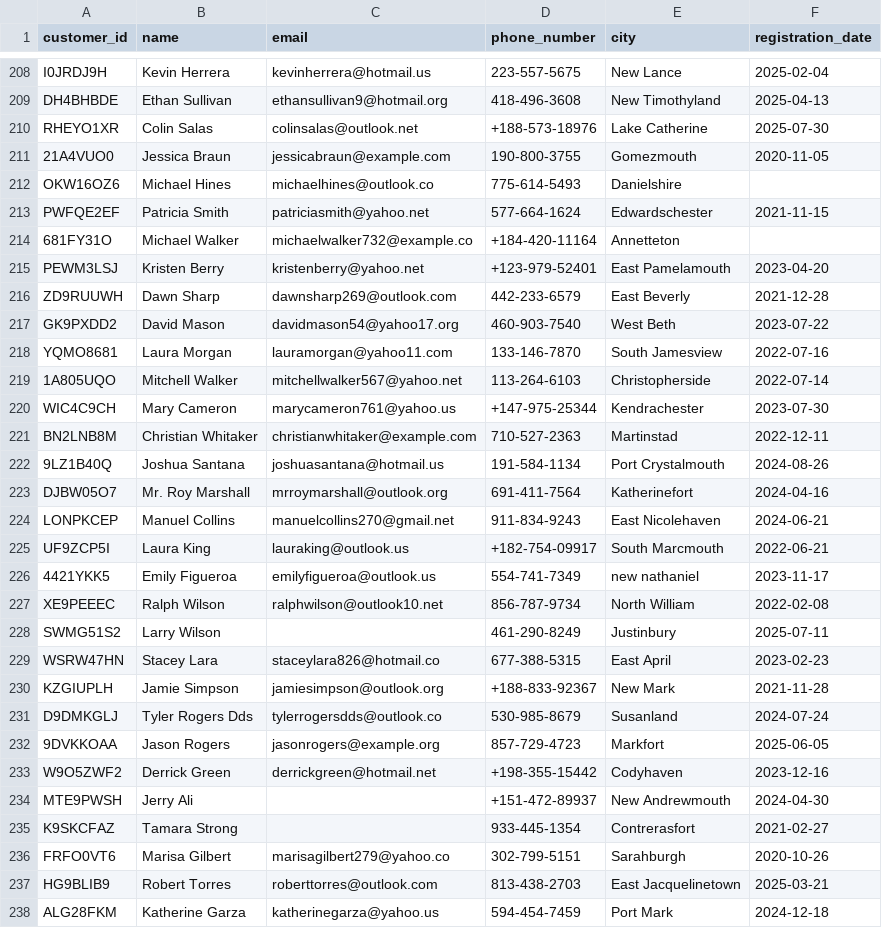
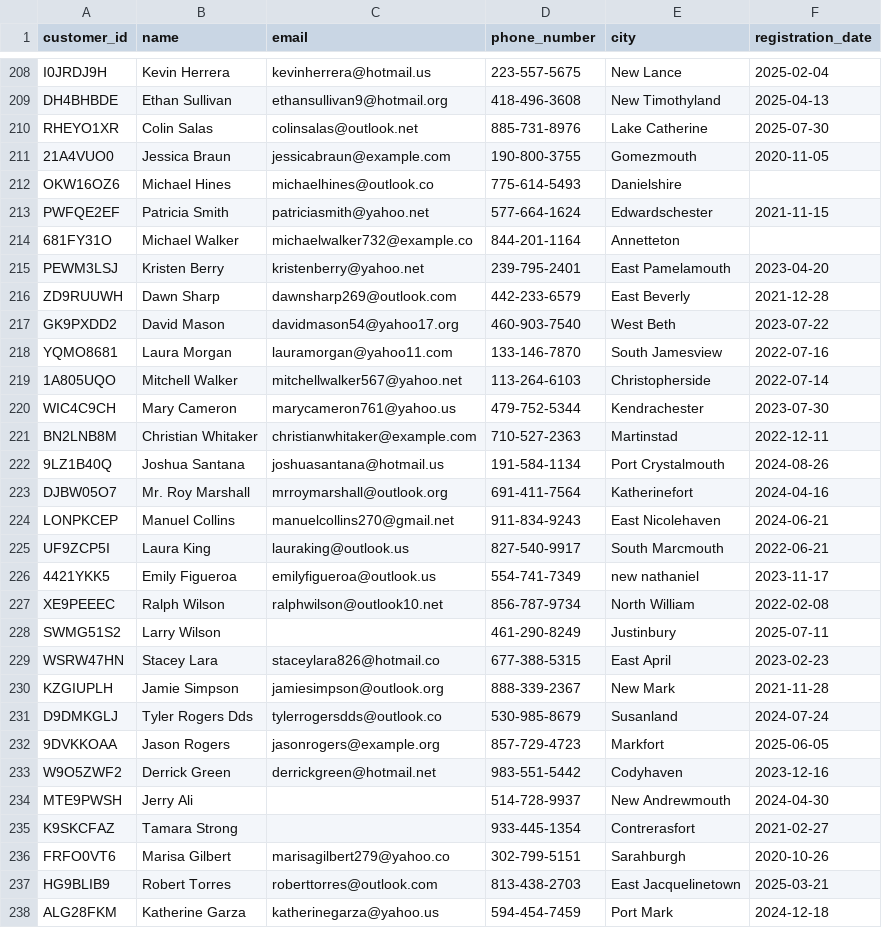
Before and after one commit to colinrodney/data_cleanser, a CSV file: automated_data_cleaner/cleaned_data/cleaned_messy_crm_dataset.csv, drawn as a sheet; only a part is shown, gaps mark what is left out; the diff covers the shown part only.

Commit message:
Function standardize_phone_numbers(): Removed '+1' at beginning of phone numbers

```diff
--- a/automated_data_cleaner/cleaned_data/cleaned_messy_crm_dataset.csv
+++ b/automated_data_cleaner/cleaned_data/cleaned_messy_crm_dataset.csv
@@ -209,3 +209,3 @@ I0JRDJ9H,Kevin Herrera,kevinherrera@hotmail.us,223-557-5675,New Lance,2025-02-04
 DH4BHBDE,Ethan Sullivan,ethansullivan9@hotmail.org,418-496-3608,New Timothyland,2025-04-13
-RHEYO1XR,Colin Salas,colinsalas@outlook.net,+188-573-18976,Lake Catherine,2025-07-30
+RHEYO1XR,Colin Salas,colinsalas@outlook.net,885-731-8976,Lake Catherine,2025-07-30
 21A4VUO0,Jessica Braun,jessicabraun@example.com,190-800-3755,Gomezmouth,2020-11-05
@@ -213,4 +213,4 @@ OKW16OZ6,Michael Hines,michaelhines@outlook.co,775-614-5493,Danielshire,
 PWFQE2EF,Patricia Smith,patriciasmith@yahoo.net,577-664-1624,Edwardschester,2021-11-15
-681FY31O,Michael Walker,michaelwalker732@example.co,+184-420-11164,Annetteton,
-PEWM3LSJ,Kristen Berry,kristenberry@yahoo.net,+123-979-52401,East Pamelamouth,2023-04-20
+681FY31O,Michael Walker,michaelwalker732@example.co,844-201-1164,Annetteton,
+PEWM3LSJ,Kristen Berry,kristenberry@yahoo.net,239-795-2401,East Pamelamouth,2023-04-20
 ZD9RUUWH,Dawn Sharp,dawnsharp269@outlook.com,442-233-6579,East Beverly,2021-12-28
@@ -219,3 +219,3 @@ YQMO8681,Laura Morgan,lauramorgan@yahoo11.com,133-146-7870,South Jamesview,2022-
 1A805UQO,Mitchell Walker,mitchellwalker567@yahoo.net,113-264-6103,Christopherside,2022-07-14
-WIC4C9CH,Mary Cameron,marycameron761@yahoo.us,+147-975-25344,Kendrachester,2023-07-30
+WIC4C9CH,Mary Cameron,marycameron761@yahoo.us,479-752-5344,Kendrachester,2023-07-30
 BN2LNB8M,Christian Whitaker,christianwhitaker@example.com,710-527-2363,Martinstad,2022-12-11
@@ -224,3 +224,3 @@ DJBW05O7,Mr. Roy Marshall,mrroymarshall@outlook.org,691-411-7564,Katherinefort,2
 LONPKCEP,Manuel Collins,manuelcollins270@gmail.net,911-834-9243,East Nicolehaven,2024-06-21
-UF9ZCP5I,Laura King,lauraking@outlook.us,+182-754-09917,South Marcmouth,2022-06-21
+UF9ZCP5I,Laura King,lauraking@outlook.us,827-540-9917,South Marcmouth,2022-06-21
 4421YKK5,Emily Figueroa,emilyfigueroa@outlook.us,554-741-7349,new nathaniel,2023-11-17
@@ -229,7 +229,7 @@ SWMG51S2,Larry Wilson,,461-290-8249,Justinbury,2025-07-11
 WSRW47HN,Stacey Lara,staceylara826@hotmail.co,677-388-5315,East April,2023-02-23
-KZGIUPLH,Jamie Simpson,jamiesimpson@outlook.org,+188-833-92367,New Mark,2021-11-28
+KZGIUPLH,Jamie Simpson,jamiesimpson@outlook.org,888-339-2367,New Mark,2021-11-28
 D9DMKGLJ,Tyler Rogers Dds,tylerrogersdds@outlook.co,530-985-8679,Susanland,2024-07-24
 9DVKKOAA,Jason Rogers,jasonrogers@example.org,857-729-4723,Markfort,2025-06-05
-W9O5ZWF2,Derrick Green,derrickgreen@hotmail.net,+198-355-15442,Codyhaven,2023-12-16
-MTE9PWSH,Jerry Ali,,+151-472-89937,New Andrewmouth,2024-04-30
+W9O5ZWF2,Derrick Green,derrickgreen@hotmail.net,983-551-5442,Codyhaven,2023-12-16
+MTE9PWSH,Jerry Ali,,514-728-9937,New Andrewmouth,2024-04-30
 K9SKCFAZ,Tamara Strong,,933-445-1354,Contrerasfort,2021-02-27
```
Also changed, not shown: 73 edited cells elsewhere in this file, 2 other files.
